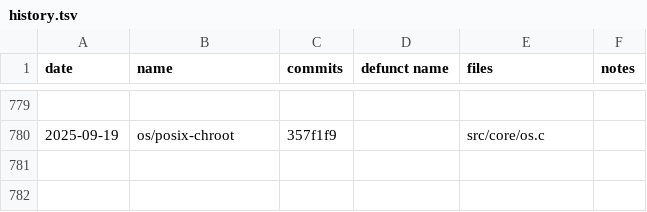
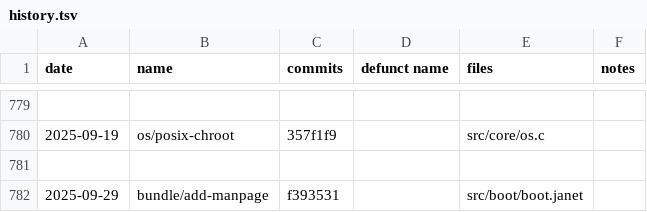
Before and after one commit to sogaiu/janet-examples, a TSV file: doc/history.tsv, drawn as a sheet; only a part is shown, gaps mark what is left out; the diff names each change by its address in the sheet, - before the commit and + after, or states it on an @@ line.

Commit message:
Add bundle/add-manpage to history

```diff
--- a/doc/history.tsv
+++ b/doc/history.tsv
+row 781: (empty)
+row 782: 2025-09-29 | bundle/add-manpage | f393531 |  | src/boot/boot.janet
```
